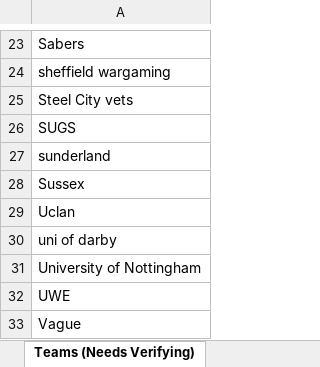
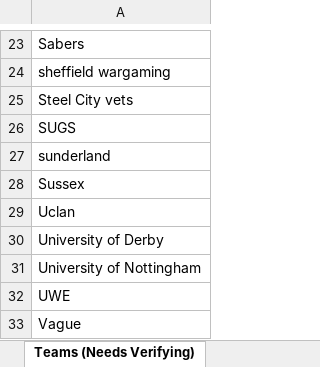
Before and after one commit to Corvimia/nationals, an Excel workbook: Data.xlsx, sheet Teams (Needs Verifying), drawn as a sheet; only a part is shown, gaps mark what is left out; values as stored, in another font and other column widths than the file's, no borders; the diff names each change by its address in the sheet, - before the commit and + after, or states it on an @@ line.

```diff
--- a/Data.xlsx (sheet Teams (Needs Verifying))
+++ b/Data.xlsx (sheet Teams (Needs Verifying))
-A30: uni of darby
+A30: University of Derby
```
Also changed, not shown: sheet Players (Needs Verifying).
